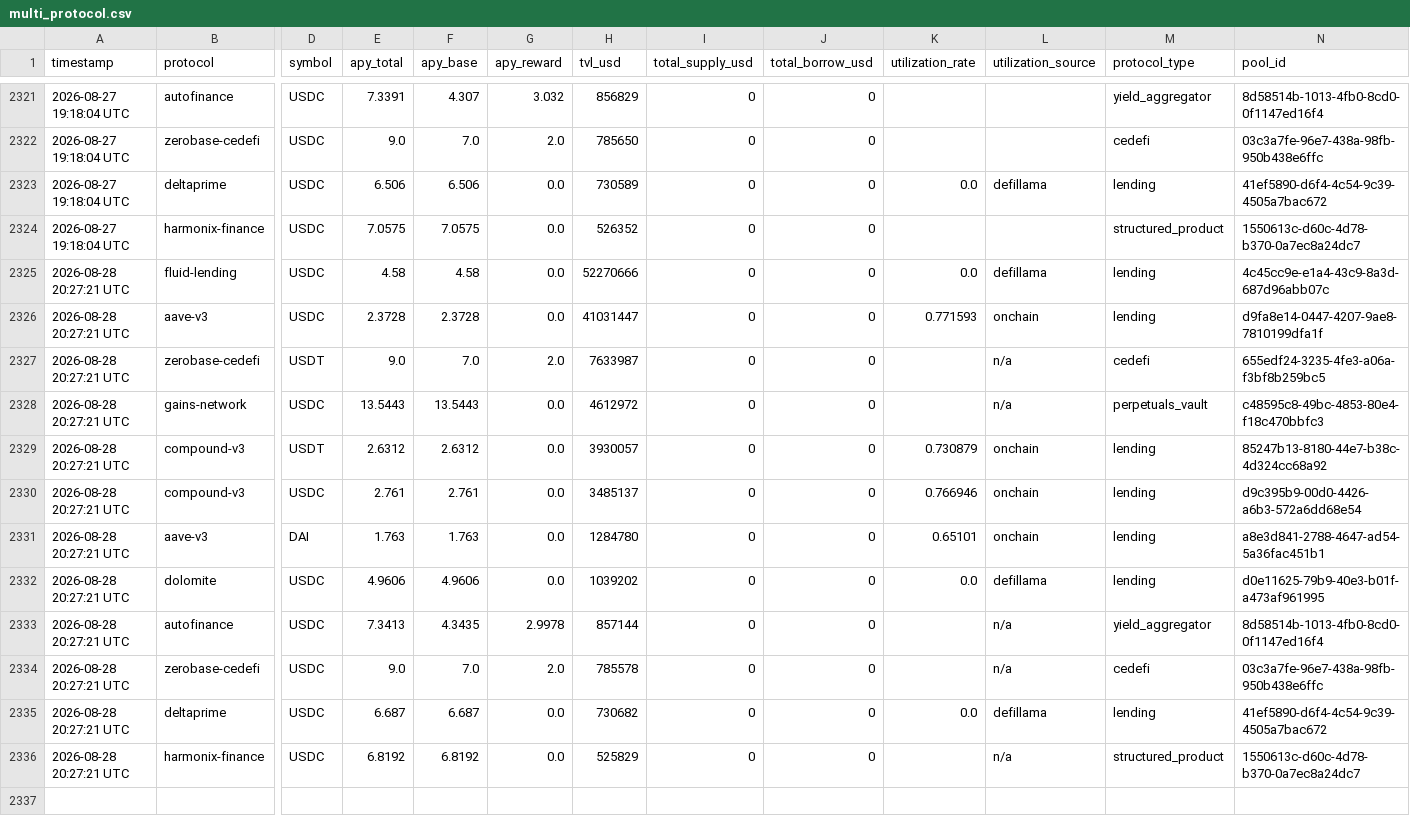
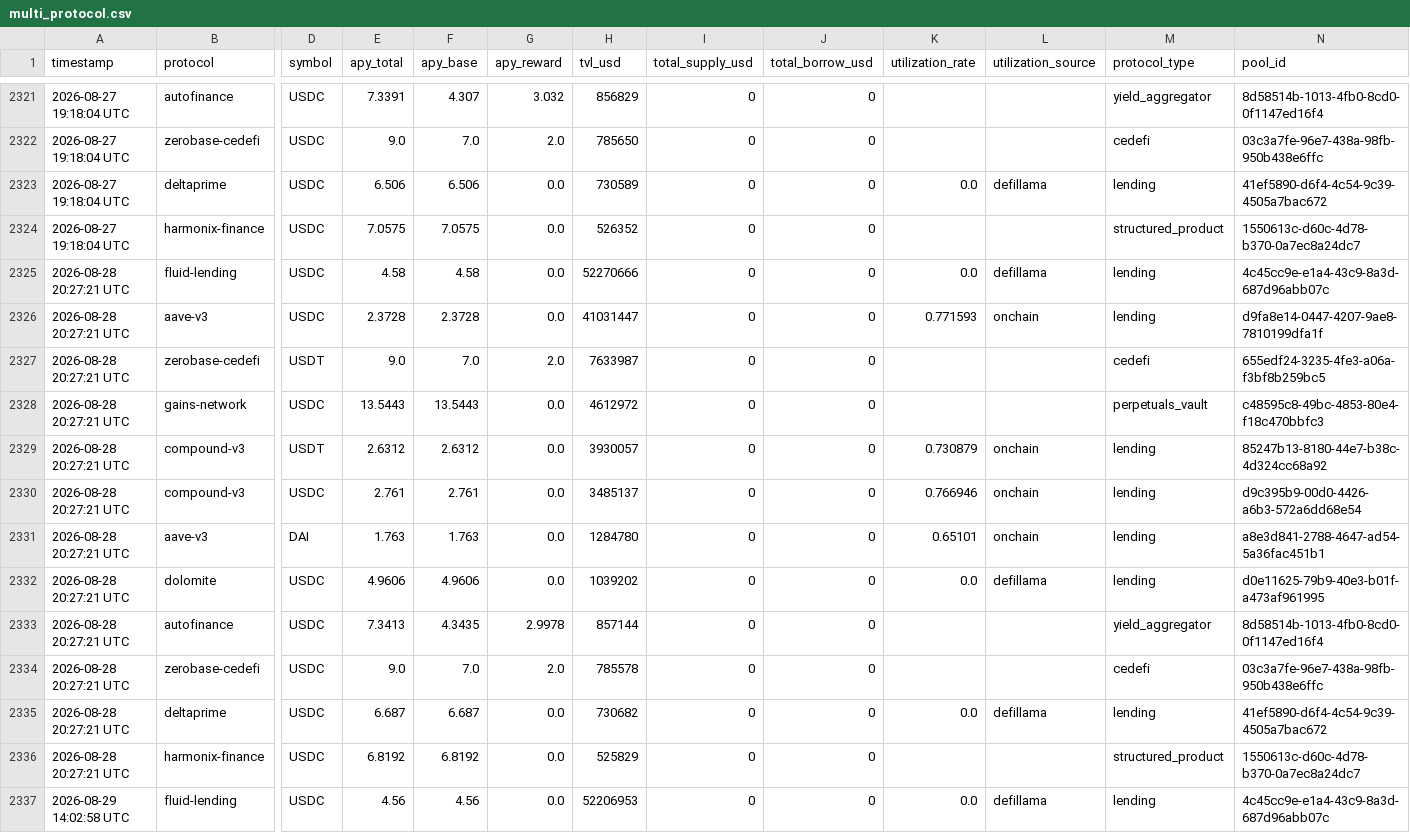
Before and after one commit to m-marcolazzeri/defi-monitor, a CSV file: data/multi_protocol.csv, drawn as a sheet; only a part is shown, gaps mark what is left out; rows hold the shown columns only; the diff covers the shown part only; the diff names each change by its address in the sheet, - before the commit and + after, or states it on an @@ line.

```diff
--- a/data/multi_protocol.csv
+++ b/data/multi_protocol.csv
-L2327:L2328 (utilization_source): n/a
+L2327:L2328 (utilization_source): (empty)
-L2333:L2334 (utilization_source): n/a
+L2333:L2334 (utilization_source): (empty)
-L2336 (utilization_source): n/a
+L2336 (utilization_source): (empty)
+row 2337: 2026-08-29 14:02:58 UTC | fluid-lending | USDC | 4.56 | 4.56 | 0.0 | 52206953 | 0 | 0 | 0.0 | defillama | lending | 4c45cc9e-e1a4-43c9-8a3d-687d96abb07c
```
Also changed, not shown: 11 added rows elsewhere in this file, data/anomalies.csv, data/rebalancing_recommendations.csv, 1 other file.
